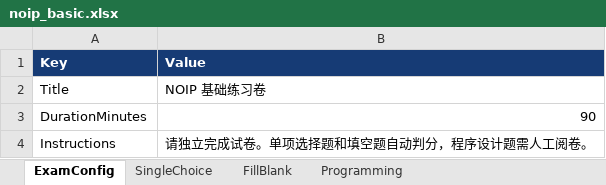
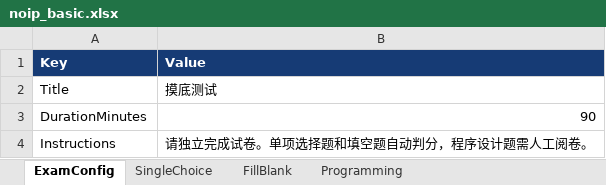
Before and after one commit to ChubbyPaw/Justudy, an Excel workbook: exams/noip_basic.xlsx, sheet ExamConfig, drawn as a sheet; values as stored, in another font and other column widths than the file's, no borders; the diff names each change by its address in the sheet, - before the commit and + after, or states it on an @@ line.

```diff
--- a/exams/noip_basic.xlsx (sheet ExamConfig)
+++ b/exams/noip_basic.xlsx (sheet ExamConfig)
-B2 (Value): NOIP 基础练习卷
+B2 (Value): 摸底测试
```
Also changed, not shown: 2 other files.
